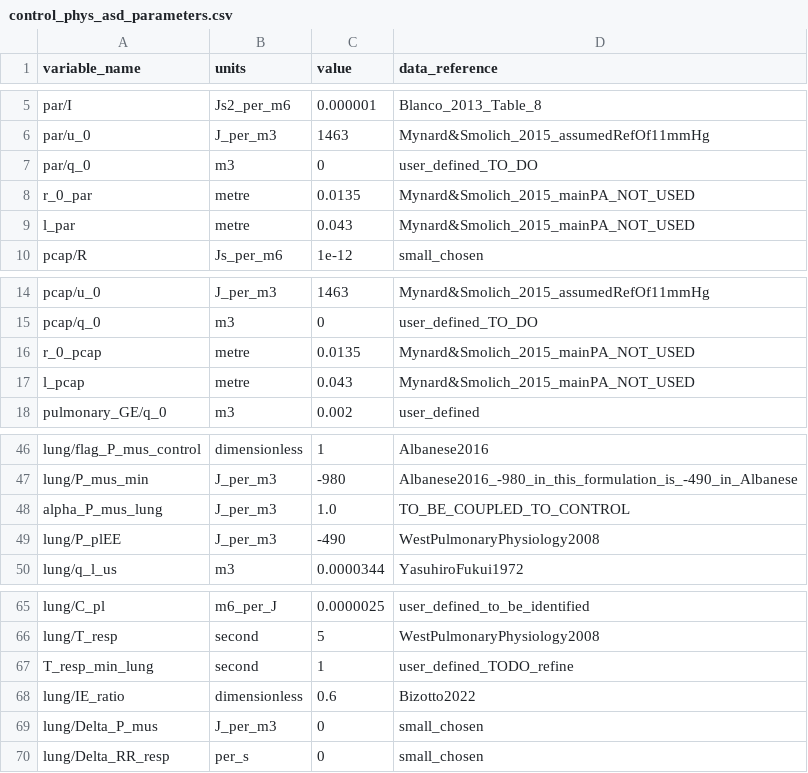
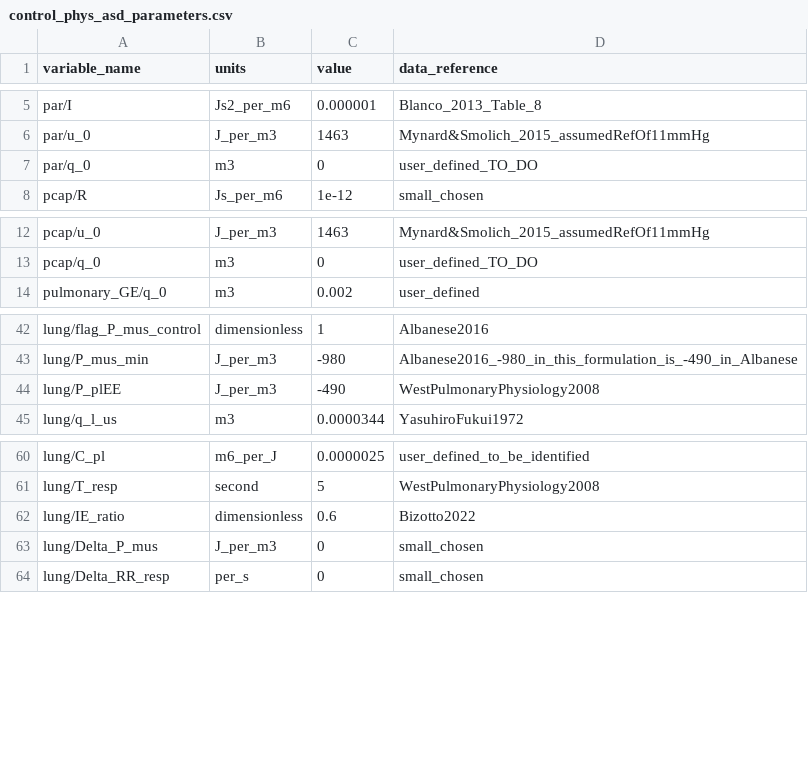
Before and after one commit to MOH-Shafizadegan/circulatory_autogen, a CSV file: resources/control_phys_asd_parameters.csv, drawn as a sheet; only a part is shown, gaps mark what is left out.

```diff
--- a/resources/control_phys_asd_parameters.csv
+++ b/resources/control_phys_asd_parameters.csv
@@ -7,4 +7,2 @@ par/u_0,J_per_m3,1463,Mynard&Smolich_2015_assumedRefOf11mmHg
 par/q_0,m3,0,user_defined_TO_DO
-r_0_par,metre,0.0135,Mynard&Smolich_2015_mainPA_NOT_USED
-l_par,metre,0.043,Mynard&Smolich_2015_mainPA_NOT_USED
 pcap/R,Js_per_m6,1e-12,small_chosen
@@ -15,4 +13,2 @@ pcap/u_0,J_per_m3,1463,Mynard&Smolich_2015_assumedRefOf11mmHg
 pcap/q_0,m3,0,user_defined_TO_DO
-r_0_pcap,metre,0.0135,Mynard&Smolich_2015_mainPA_NOT_USED
-l_pcap,metre,0.043,Mynard&Smolich_2015_mainPA_NOT_USED
 pulmonary_GE/q_0,m3,0.002,user_defined
@@ -47,3 +43,2 @@ lung/flag_P_mus_control,dimensionless,1,Albanese2016
 lung/P_mus_min,J_per_m3,-980,Albanese2016_-980_in_this_formulation_is_-490_in_Albanese
-alpha_P_mus_lung,J_per_m3,1.0,TO_BE_COUPLED_TO_CONTROL
 lung/P_plEE,J_per_m3,-490,WestPulmonaryPhysiology2008
@@ -66,3 +61,2 @@ lung/C_pl,m6_per_J,0.0000025,user_defined_to_be_identified
 lung/T_resp,second,5,WestPulmonaryPhysiology2008
-T_resp_min_lung,second,1,user_defined_TODO_refine
 lung/IE_ratio,dimensionless,0.6,Bizotto2022
```
Also changed, not shown: resources/FTU_wCVS_parameters.csv, resources/SN_simple_parameters.csv, 11 other files.
